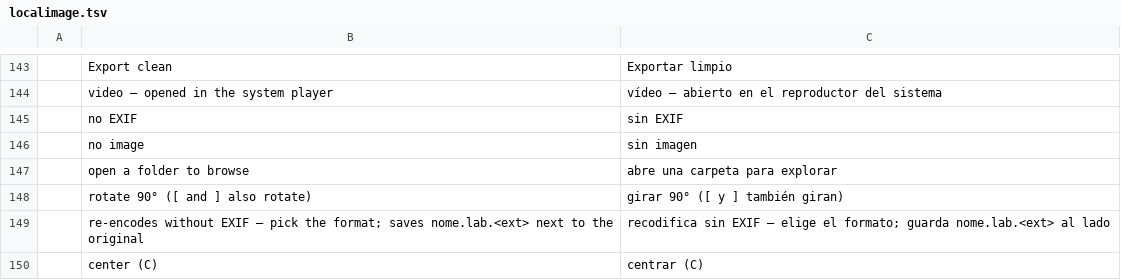
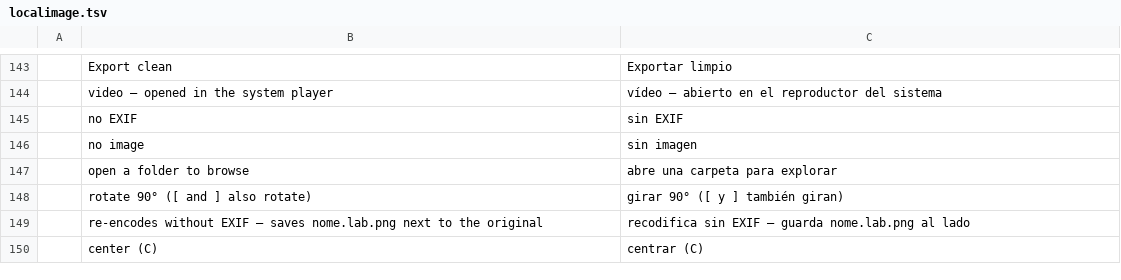
Before and after one commit to Anon5T4R/Local-Image, a TSV file: i18n/locales/es/localimage.tsv, drawn as a sheet; only a part is shown, gaps mark what is left out; removed rows and columns are numbered as before the commit, all else as after; the diff names each change by its address in the sheet, - before the commit and + after, or states it on an @@ line.

```diff
--- a/i18n/locales/es/localimage.tsv
+++ b/i18n/locales/es/localimage.tsv
-row 149:  | re-encodes without EXIF — pick the format; saves nome.lab.<ext> next to the original | recodifica sin EXIF — elige el formato; guarda nome.lab.<ext> al lado
+row 149:  | re-encodes without EXIF — saves nome.lab.png next to the original | recodifica sin EXIF — guarda nome.lab.png al lado
```
Also changed, not shown: i18n/locales/pt-br/localimage.tsv, 6 other files.
